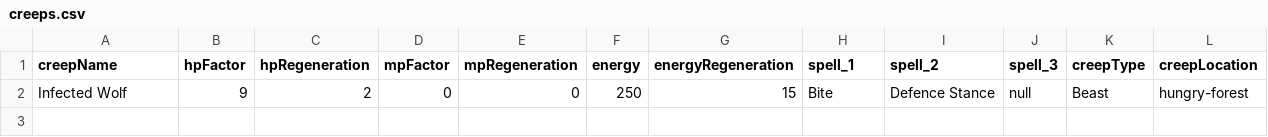
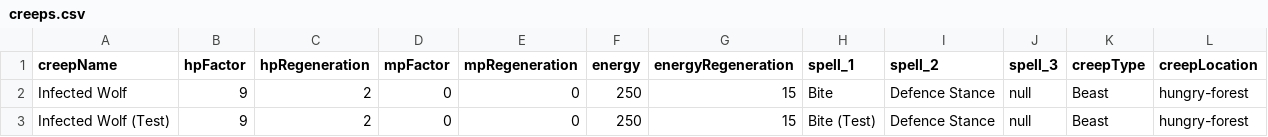
Before and after one commit to Alex-Railean/rpg, a CSV file: rpg-persistence/src/main/resources/csv/creeps.csv, drawn as a sheet; the diff names each change by its address in the sheet, - before the commit and + after, or states it on an @@ line.

```diff
--- a/rpg-persistence/src/main/resources/csv/creeps.csv
+++ b/rpg-persistence/src/main/resources/csv/creeps.csv
+row 3: Infected Wolf (Test) | 9 | 2 | 0 | 0 | 250 | 15 | Bite (Test) | Defence Stance | null | Beast | hungry-forest
```
Also changed, not shown: rpg-persistence/src/main/resources/csv/effects.csv, rpg-persistence/src/main/resources/csv/spells.csv, 33 other files.
